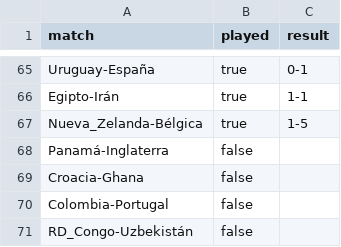
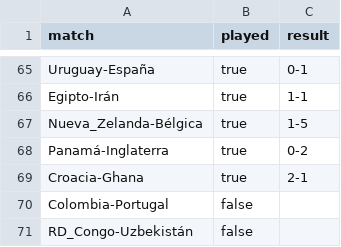
Before and after one commit to Miguel2010/mundial_2026.github.io, a CSV file: data/fase_grupos_estado.csv, drawn as a sheet; only a part is shown, gaps mark what is left out.

Commit message:
Update fase_grupos_estado.csv

```diff
--- a/data/fase_grupos_estado.csv
+++ b/data/fase_grupos_estado.csv
@@ -67,4 +67,4 @@ Egipto-Irán,true,1-1
 Nueva_Zelanda-Bélgica,true,1-5
-Panamá-Inglaterra,false
-Croacia-Ghana,false
+Panamá-Inglaterra,true,0-2
+Croacia-Ghana,true,2-1
 Colombia-Portugal,false
```
